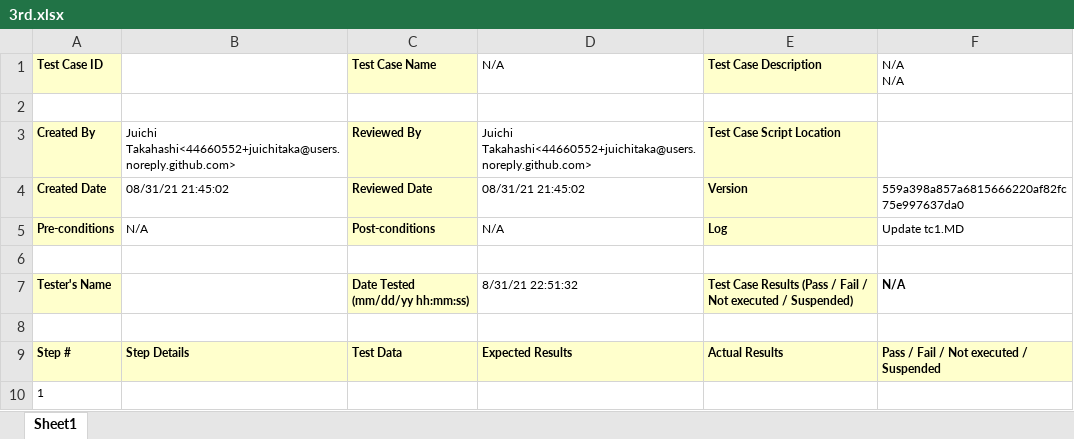
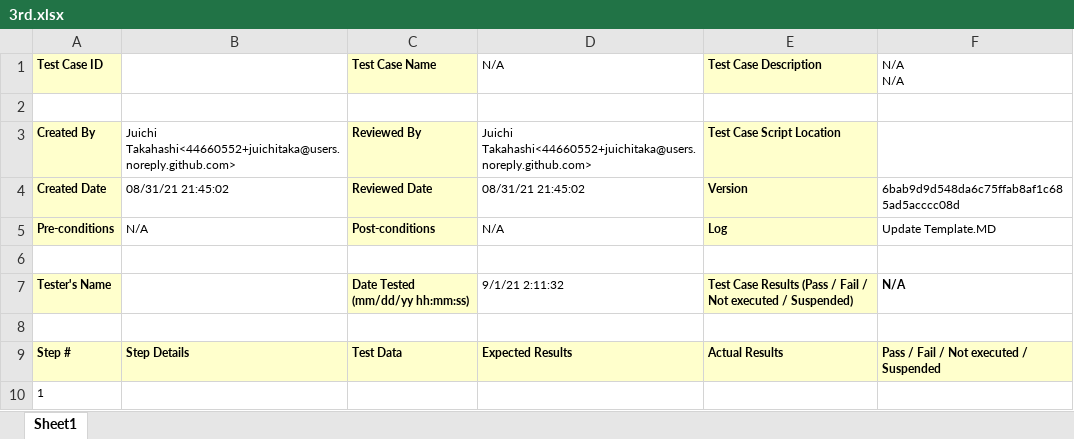
Before and after one commit to juichitaka/TestManagementSolution, an Excel workbook: Reports/my_basic/3rd.xlsx, sheet Sheet1, drawn as a sheet; values as stored, in another font and other column widths than the file's, no borders; the diff names each change by its address in the sheet, - before the commit and + after, or states it on an @@ line.

```diff
--- a/Reports/my_basic/3rd.xlsx (sheet Sheet1)
+++ b/Reports/my_basic/3rd.xlsx (sheet Sheet1)
-F4 (N/A N/A): 559a398a857a6815666220af82fc75e997637da0
+F4 (N/A N/A): 6bab9d9d548da6c75ffab8af1c685ad5acccc08d
-F5 (N/A N/A): Update tc1.MD
+F5 (N/A N/A): Update Template.MD
-D7 (N/A): 8/31/21 22:51:32
+D7 (N/A): 9/1/21 2:11:32
```
Also changed, not shown: Reports/TotalAnalysis.xlsx, Reports/my_basic/3rdAnalysis.xlsx, 4 other files.
